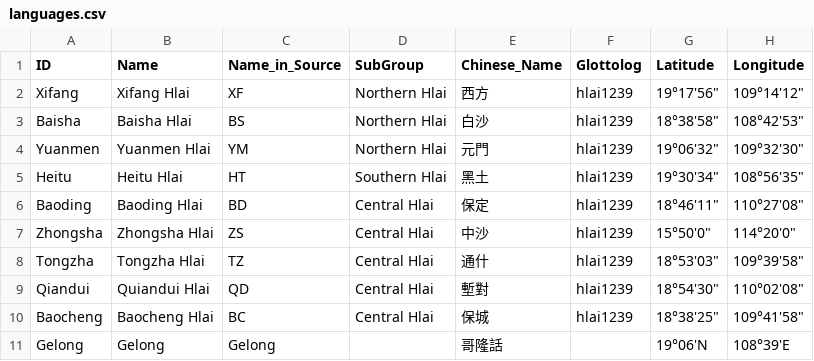
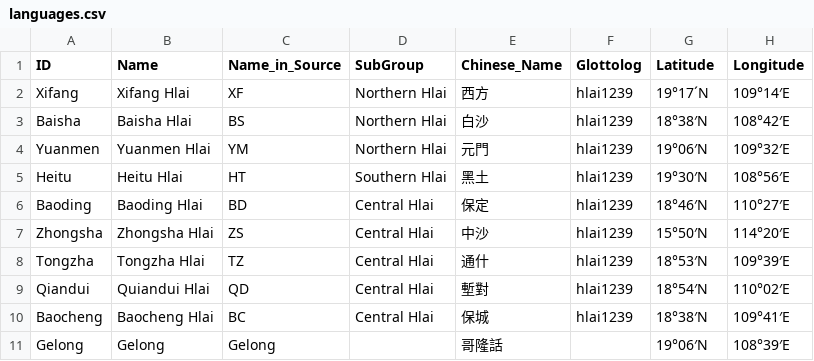
Before and after one commit to digling/chingelong, a CSV file: etc/languages.csv, drawn as a sheet.

Commit message:
Update languages.csv

```diff
--- a/etc/languages.csv
+++ b/etc/languages.csv
@@ -1,11 +1,11 @@
 ID,Name,Name_in_Source,SubGroup,Chinese_Name,Glottolog,Latitude,Longitude
-Xifang,Xifang Hlai,XF,Northern Hlai,西方,hlai1239,19°17'56",109°14'12"
-Baisha,Baisha Hlai,BS,Northern Hlai,白沙,hlai1239,18°38'58",108°42'53"
-Yuanmen,Yuanmen Hlai,YM,Northern Hlai,元門,hlai1239,19°06'32",109°32'30"
-Heitu,Heitu Hlai,HT,Southern Hlai,黑土,hlai1239,19°30'34",108°56'35"
-Baoding,Baoding Hlai,BD,Central Hlai,保定,hlai1239,18°46'11",110°27'08"
-Zhongsha,Zhongsha Hlai,ZS,Central Hlai,中沙,hlai1239,15°50'0",114°20'0"
-Tongzha,Tongzha Hlai,TZ,Central Hlai,通什,hlai1239,18°53'03",109°39'58"
-Qiandui,Quiandui Hlai,QD,Central Hlai,塹對,hlai1239,18°54'30",110°02'08"
-Baocheng,Baocheng Hlai,BC,Central Hlai,保城,hlai1239,18°38'25",109°41'58"
-Gelong,Gelong,Gelong,,哥隆話,,19°06'N,108°39'E
+Xifang,Xifang Hlai,XF,Northern Hlai,西方,hlai1239,19°17´N,109°14′E
+Baisha,Baisha Hlai,BS,Northern Hlai,白沙,hlai1239,18°38′N,108°42′E
+Yuanmen,Yuanmen Hlai,YM,Northern Hlai,元門,hlai1239,19°06′N,109°32′E
+Heitu,Heitu Hlai,HT,Southern Hlai,黑土,hlai1239,19°30′N,108°56′E
+Baoding,Baoding Hlai,BD,Central Hlai,保定,hlai1239,18°46′N,110°27′E
+Zhongsha,Zhongsha Hlai,ZS,Central Hlai,中沙,hlai1239,15°50′N,114°20′E
+Tongzha,Tongzha Hlai,TZ,Central Hlai,通什,hlai1239,18°53′N,109°39′E
+Qiandui,Quiandui Hlai,QD,Central Hlai,塹對,hlai1239,18°54′N,110°02′E
+Baocheng,Baocheng Hlai,BC,Central Hlai,保城,hlai1239,18°38′N,109°41′E
+Gelong,Gelong,Gelong,,哥隆話,,19°06′N,108°39′E
```
